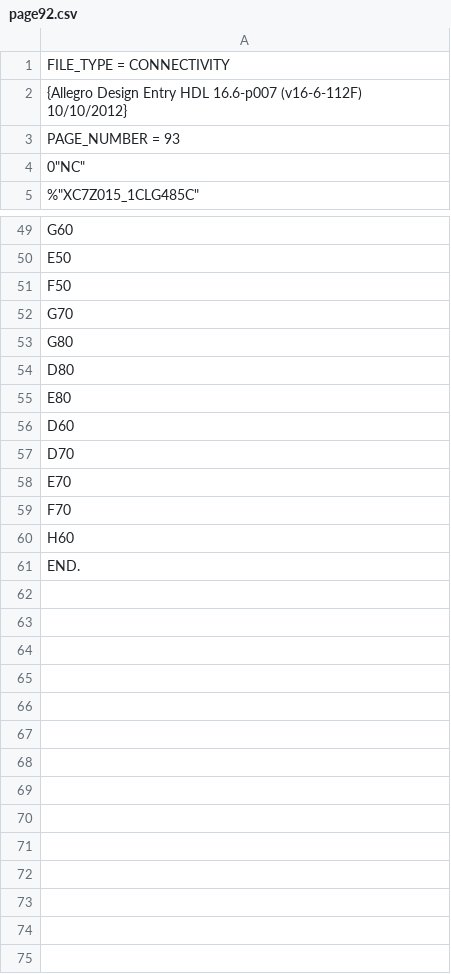
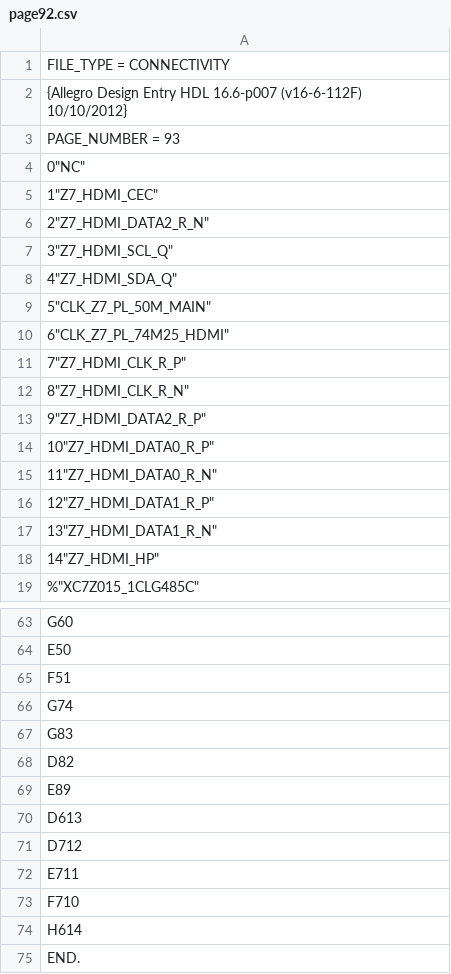
Before and after one commit to McDeggy/KVM_prototype, a CSV file: schemtic/sch/worklib/kvm_prototype/sch_1/page92.csv, drawn as a sheet; only a part is shown, gaps mark what is left out; addresses are those after the commit; the diff covers the shown part only; the diff names each change by its address in the sheet, - before the commit and + after, or states it on an @@ line.

```diff
--- a/schemtic/sch/worklib/kvm_prototype/sch_1/page92.csv
+++ b/schemtic/sch/worklib/kvm_prototype/sch_1/page92.csv
+row 5: 1"Z7_HDMI_CEC"
+row 6: 2"Z7_HDMI_DATA2_R_N"
+row 7: 3"Z7_HDMI_SCL_Q"
+row 8: 4"Z7_HDMI_SDA_Q"
+row 9: 5"CLK_Z7_PL_50M_MAIN"
+row 10: 6"CLK_Z7_PL_74M25_HDMI"
+row 11: 7"Z7_HDMI_CLK_R_P"
+row 12: 8"Z7_HDMI_CLK_R_N"
+row 13: 9"Z7_HDMI_DATA2_R_P"
+row 14: 10"Z7_HDMI_DATA0_R_P"
+row 15: 11"Z7_HDMI_DATA0_R_N"
+row 16: 12"Z7_HDMI_DATA1_R_P"
+row 17: 13"Z7_HDMI_DATA1_R_N"
+row 18: 14"Z7_HDMI_HP"
-A65: F50
+A65: F51
-A66: G70
+A66: G74
-A67: G80
+A67: G83
-A68: D80
+A68: D82
-A69: E80
+A69: E89
-A70: D60
+A70: D613
-A71: D70
+A71: D712
-A72: E70
+A72: E711
-A73: F70
+A73: F710
-A74: H60
+A74: H614
```
Also changed, not shown: 4 edited cells elsewhere in this file, schemtic/sch/worklib/kvm_prototype/sch_1/page67.csv, schemtic/sch/worklib/kvm_prototype/sch_1/page90.csv, 57 other files.
